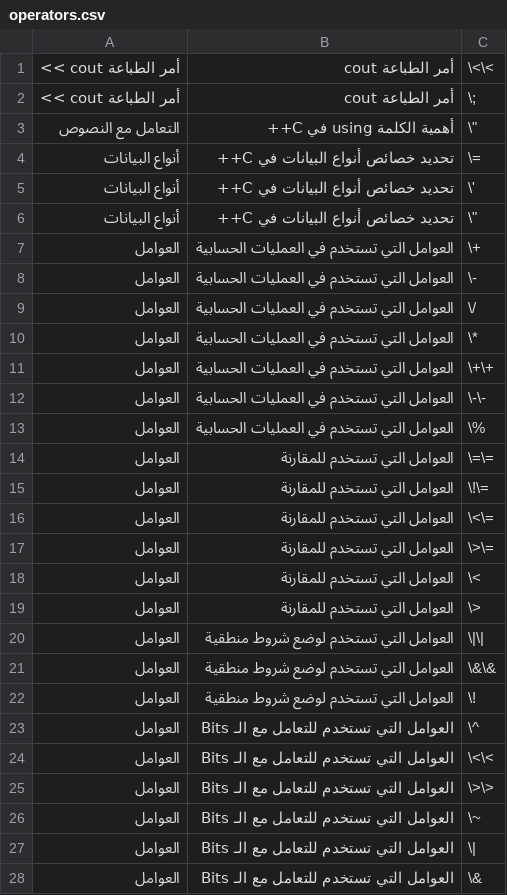
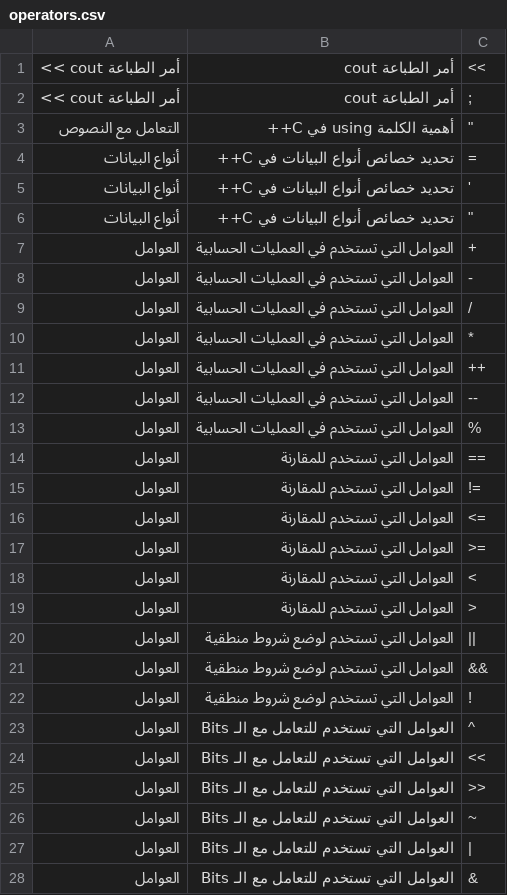
Before and after one commit to Rama-Re/SmurfsSaving, a CSV file: mysite/operators.csv, drawn as a sheet; only a part is shown; the diff covers the shown part only.

```diff
--- a/mysite/operators.csv
+++ b/mysite/operators.csv
@@ -1,28 +1,28 @@
-أمر الطباعة cout >>,أمر الطباعة cout,\<\<
-أمر الطباعة cout >>,أمر الطباعة cout,\;
-التعامل مع النصوص,أهمية الكلمة using في C++,"\"""
-أنواع البيانات,تحديد خصائص أنواع البيانات في C++,\=
-أنواع البيانات,تحديد خصائص أنواع البيانات في C++,\'
-أنواع البيانات,تحديد خصائص أنواع البيانات في C++,"\"""
-العوامل,العوامل التي تستخدم في العمليات الحسابية,\+
-العوامل,العوامل التي تستخدم في العمليات الحسابية,\-
-العوامل,العوامل التي تستخدم في العمليات الحسابية,\/
-العوامل,العوامل التي تستخدم في العمليات الحسابية,\*
-العوامل,العوامل التي تستخدم في العمليات الحسابية,\+\+
-العوامل,العوامل التي تستخدم في العمليات الحسابية,\-\-
-العوامل,العوامل التي تستخدم في العمليات الحسابية,\%
-العوامل,العوامل التي تستخدم للمقارنة,\=\=
-العوامل,العوامل التي تستخدم للمقارنة,\!\=
-العوامل,العوامل التي تستخدم للمقارنة,\<\=
-العوامل,العوامل التي تستخدم للمقارنة,\>\=
-العوامل,العوامل التي تستخدم للمقارنة,\<
-العوامل,العوامل التي تستخدم للمقارنة,\>
-العوامل,العوامل التي تستخدم لوضع شروط منطقية,\|\|
-العوامل,العوامل التي تستخدم لوضع شروط منطقية,\&\&
-العوامل,العوامل التي تستخدم لوضع شروط منطقية,\!
-العوامل,العوامل التي تستخدم للتعامل مع الـ Bits,\^
-العوامل,العوامل التي تستخدم للتعامل مع الـ Bits,\<\<
-العوامل,العوامل التي تستخدم للتعامل مع الـ Bits,\>\>
-العوامل,العوامل التي تستخدم للتعامل مع الـ Bits,\~
-العوامل,العوامل التي تستخدم للتعامل مع الـ Bits,\|
-العوامل,العوامل التي تستخدم للتعامل مع الـ Bits,\&
+أمر الطباعة cout >>,أمر الطباعة cout,<<
+أمر الطباعة cout >>,أمر الطباعة cout,;
+التعامل مع النصوص,أهمية الكلمة using في C++,""""
+أنواع البيانات,تحديد خصائص أنواع البيانات في C++,=
+أنواع البيانات,تحديد خصائص أنواع البيانات في C++,'
+أنواع البيانات,تحديد خصائص أنواع البيانات في C++,""""
+العوامل,العوامل التي تستخدم في العمليات الحسابية,+
+العوامل,العوامل التي تستخدم في العمليات الحسابية,-
+العوامل,العوامل التي تستخدم في العمليات الحسابية,/
+العوامل,العوامل التي تستخدم في العمليات الحسابية,*
+العوامل,العوامل التي تستخدم في العمليات الحسابية,++
+العوامل,العوامل التي تستخدم في العمليات الحسابية,--
+العوامل,العوامل التي تستخدم في العمليات الحسابية,%
+العوامل,العوامل التي تستخدم للمقارنة,==
+العوامل,العوامل التي تستخدم للمقارنة,!=
+العوامل,العوامل التي تستخدم للمقارنة,<=
+العوامل,العوامل التي تستخدم للمقارنة,>=
+العوامل,العوامل التي تستخدم للمقارنة,<
+العوامل,العوامل التي تستخدم للمقارنة,>
+العوامل,العوامل التي تستخدم لوضع شروط منطقية,||
+العوامل,العوامل التي تستخدم لوضع شروط منطقية,&&
+العوامل,العوامل التي تستخدم لوضع شروط منطقية,!
+العوامل,العوامل التي تستخدم للتعامل مع الـ Bits,^
+العوامل,العوامل التي تستخدم للتعامل مع الـ Bits,<<
+العوامل,العوامل التي تستخدم للتعامل مع الـ Bits,>>
+العوامل,العوامل التي تستخدم للتعامل مع الـ Bits,~
+العوامل,العوامل التي تستخدم للتعامل مع الـ Bits,|
+العوامل,العوامل التي تستخدم للتعامل مع الـ Bits,&
```
Also changed, not shown: 16 edited cells elsewhere in this file, 1 other file.
